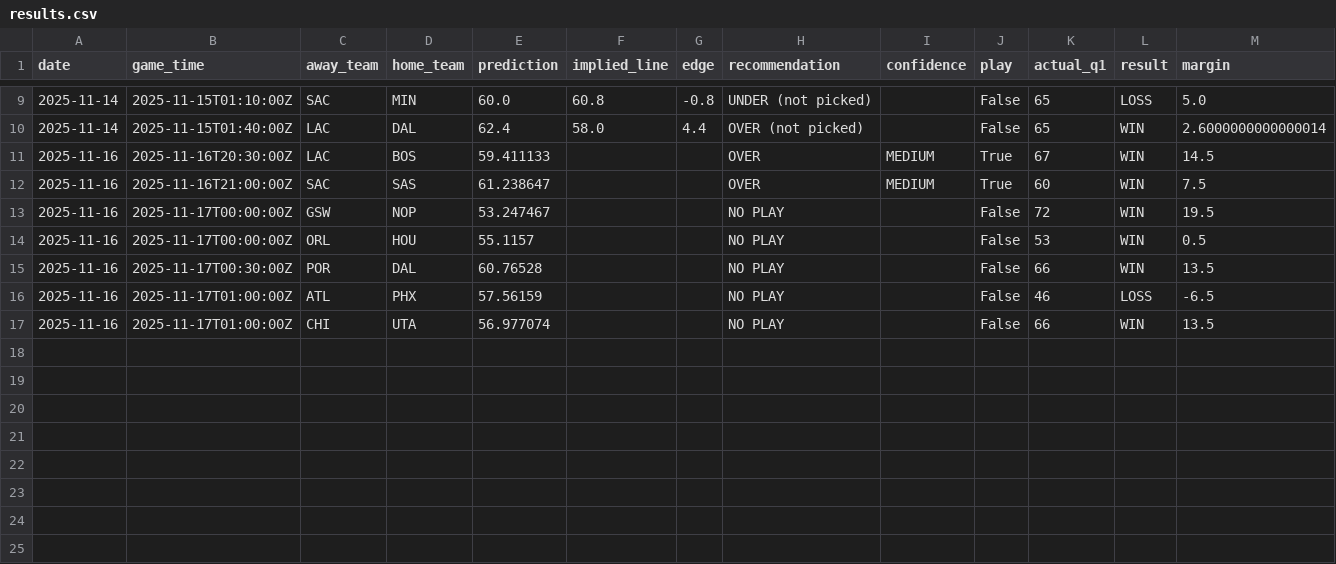
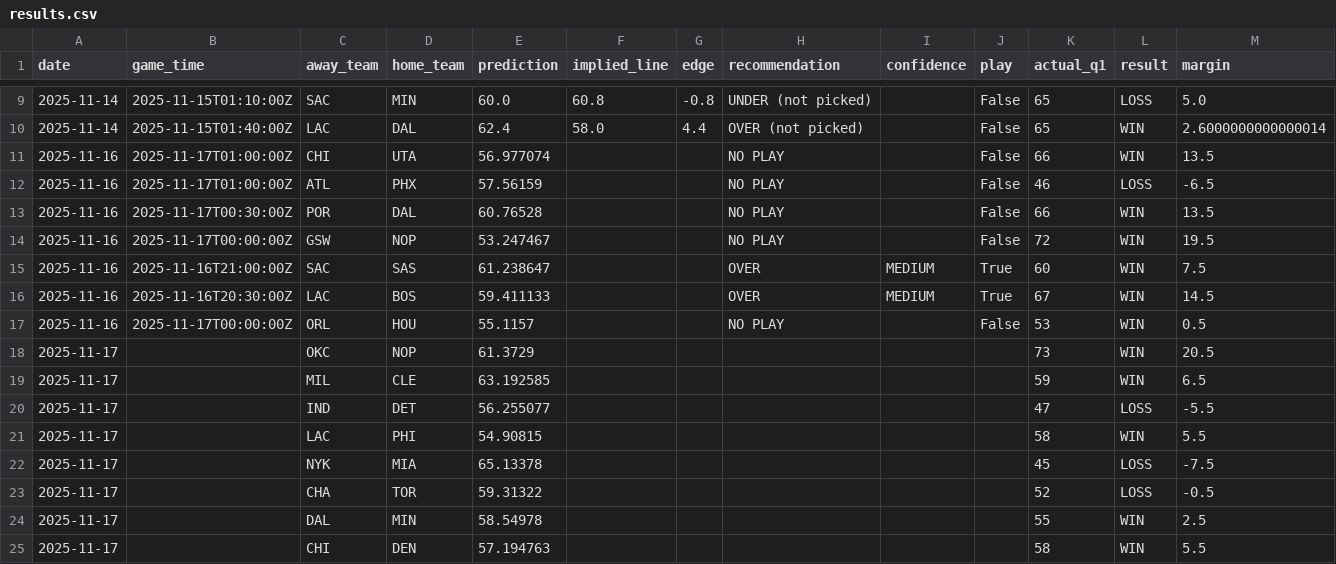
Before and after one commit to slomo31/nba-q1-system, a CSV file: predictions/results.csv, drawn as a sheet; only a part is shown, gaps mark what is left out; rows hold the shown columns only; the diff names each change by its address in the sheet, - before the commit and + after, or states it on an @@ line.

Commit message:
Update results

```diff
--- a/predictions/results.csv
+++ b/predictions/results.csv
@@ row 17 moved to row 11: 2025-11-16 @@
@@ row 16 moved to row 12: 2025-11-16 @@
@@ row 15 moved to row 13: 2025-11-16 @@
@@ row 13 moved to row 14: 2025-11-16 @@
@@ row 12 moved to row 15: 2025-11-16 @@
+row 18: 2025-11-17 |  | OKC | NOP | 61.3729 |  |  |  |  |  | 73 | WIN | 20.5
+row 19: 2025-11-17 |  | MIL | CLE | 63.192585 |  |  |  |  |  | 59 | WIN | 6.5
+row 20: 2025-11-17 |  | IND | DET | 56.255077 |  |  |  |  |  | 47 | LOSS | -5.5
+row 21: 2025-11-17 |  | LAC | PHI | 54.90815 |  |  |  |  |  | 58 | WIN | 5.5
+row 22: 2025-11-17 |  | NYK | MIA | 65.13378 |  |  |  |  |  | 45 | LOSS | -7.5
+row 23: 2025-11-17 |  | CHA | TOR | 59.31322 |  |  |  |  |  | 52 | LOSS | -0.5
+row 24: 2025-11-17 |  | DAL | MIN | 58.54978 |  |  |  |  |  | 55 | WIN | 2.5
+row 25: 2025-11-17 |  | CHI | DEN | 57.194763 |  |  |  |  |  | 58 | WIN | 5.5
```
